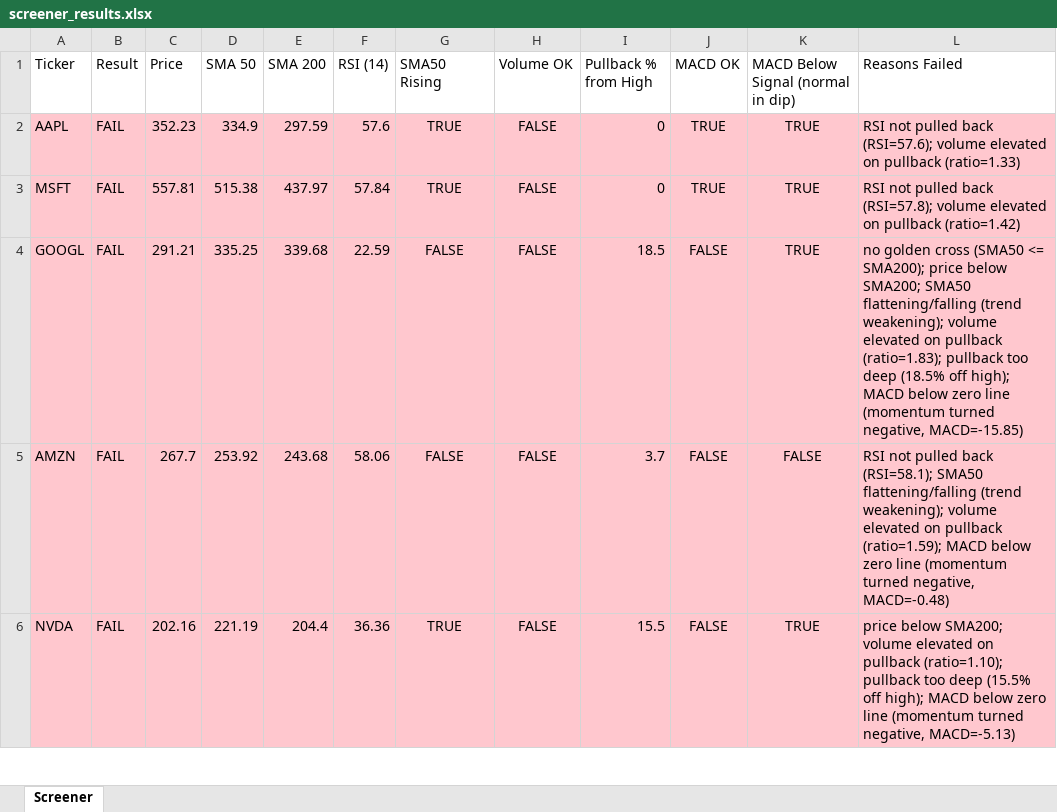
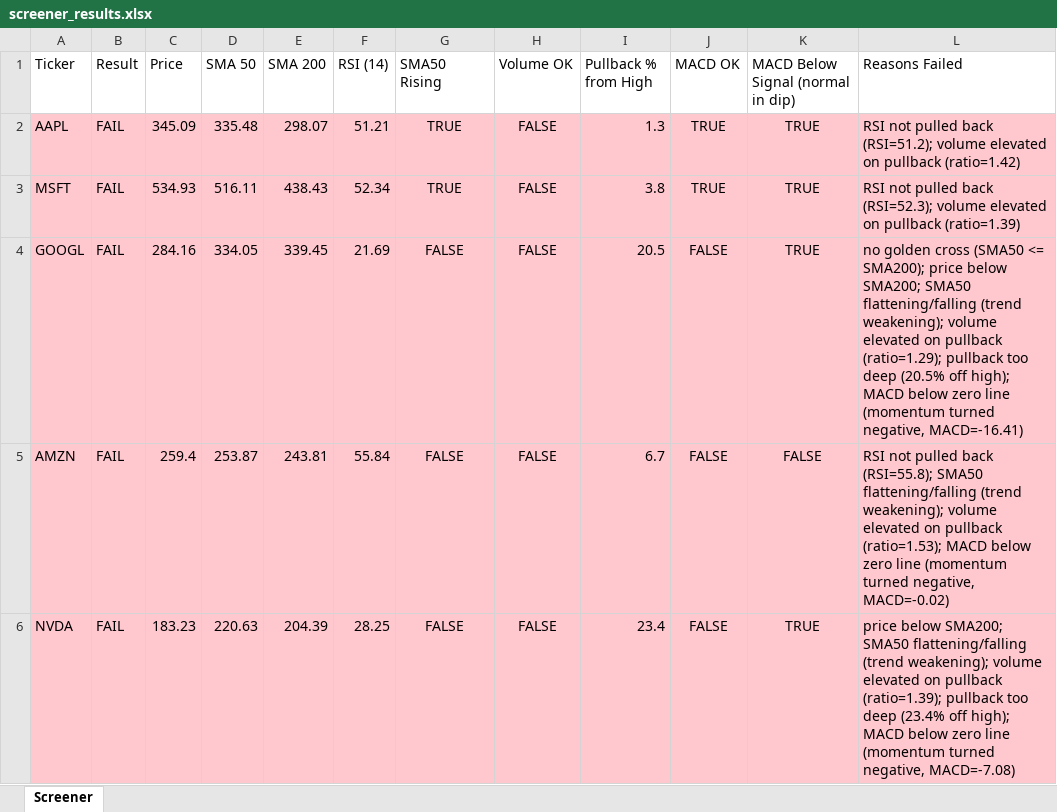
Before and after one commit to Spiky0315/Stock-screener, an Excel workbook: Output/screener_results.xlsx, sheet Screener, drawn as a sheet; only a part is shown; values as stored, in another font and other column widths than the file's, no borders; the diff covers the shown part only; the diff names each change by its address in the sheet, - before the commit and + after, or states it on an @@ line.

```diff
--- a/Output/screener_results.xlsx (sheet Screener)
+++ b/Output/screener_results.xlsx (sheet Screener)
-C2 (Price): 352.23
+C2 (Price): 345.09
-D2 (SMA 50): 334.9
+D2 (SMA 50): 335.48
-E2 (SMA 200): 297.59
+E2 (SMA 200): 298.07
-F2 (RSI (14)): 57.6
+F2 (RSI (14)): 51.21
-I2 (Pullback % from High): 0
+I2 (Pullback % from High): 1.3
-L2 (Reasons Failed): …pulled back (RSI=57.6); volume elevated on pullback (ratio=1.33)
+L2 (Reasons Failed): …pulled back (RSI=51.2); volume elevated on pullback (ratio=1.42)
-C3 (Price): 557.81
+C3 (Price): 534.93
-D3 (SMA 50): 515.38
+D3 (SMA 50): 516.11
-E3 (SMA 200): 437.97
+E3 (SMA 200): 438.43
-F3 (RSI (14)): 57.84
+F3 (RSI (14)): 52.34
-I3 (Pullback % from High): 0
+I3 (Pullback % from High): 3.8
-L3 (Reasons Failed): …pulled back (RSI=57.8); volume elevated on pullback (ratio=1.42)
+L3 (Reasons Failed): …pulled back (RSI=52.3); volume elevated on pullback (ratio=1.39)
-C4 (Price): 291.21
+C4 (Price): 284.16
-D4 (SMA 50): 335.25
+D4 (SMA 50): 334.05
-E4 (SMA 200): 339.68
+E4 (SMA 200): 339.45
-F4 (RSI (14)): 22.59
+F4 (RSI (14)): 21.69
-I4 (Pullback % from High): 18.5
+I4 (Pullback % from High): 20.5
-L4 (Reasons Failed): …on pullback (ratio=1.83); pullback too deep (18.5% off high); MACD below zero line (momentum turned negative, MACD=-15.85)
+L4 (Reasons Failed): …on pullback (ratio=1.29); pullback too deep (20.5% off high); MACD below zero line (momentum turned negative, MACD=-16.41)
-C5 (Price): 267.7
+C5 (Price): 259.4
-D5 (SMA 50): 253.92
+D5 (SMA 50): 253.87
-E5 (SMA 200): 243.68
+E5 (SMA 200): 243.81
-F5 (RSI (14)): 58.06
+F5 (RSI (14)): 55.84
-I5 (Pullback % from High): 3.7
+I5 (Pullback % from High): 6.7
-L5 (Reasons Failed): …pulled back (RSI=58.1); SMA50 flattening/falling (trend weakening); volume elevated on pullback (ratio=1.59); MACD below zero line (momentum turned negative, MACD=-0.48)
+L5 (Reasons Failed): …pulled back (RSI=55.8); SMA50 flattening/falling (trend weakening); volume elevated on pullback (ratio=1.53); MACD below zero line (momentum turned negative, MACD=-0.02)
-C6 (Price): 202.16
+C6 (Price): 183.23
-D6 (SMA 50): 221.19
+D6 (SMA 50): 220.63
-E6 (SMA 200): 204.4
+E6 (SMA 200): 204.39
-F6 (RSI (14)): 36.36
+F6 (RSI (14)): 28.25
-G6 (SMA50 Rising): TRUE
+G6 (SMA50 Rising): FALSE
-I6 (Pullback % from High): 15.5
+I6 (Pullback % from High): 23.4
-L6 (Reasons Failed): …below SMA200; volume elevated on pullback (ratio=1.10); pullback too deep (15.5% off high); MACD below zero line (momentum turned negative, MACD=-5.13)
+L6 (Reasons Failed): …below SMA200; SMA50 flattening/falling (trend weakening); volume elevated on pullback (ratio=1.39); pullback too deep (23.4% off high); MACD below zero line (momentum turned negative, MACD=-7.08)
```
Also changed, not shown: 14 edited cells elsewhere in this sheet.
